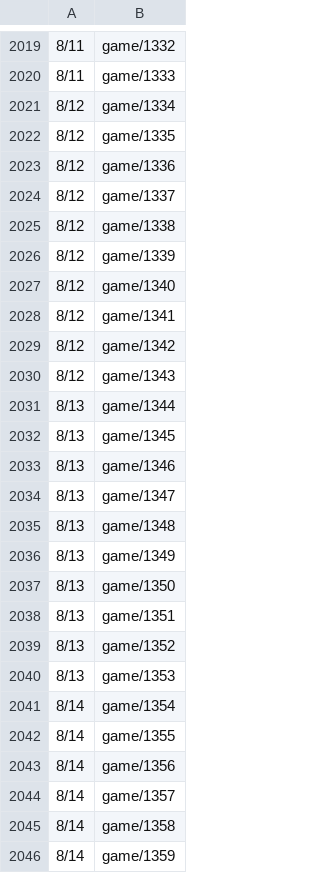
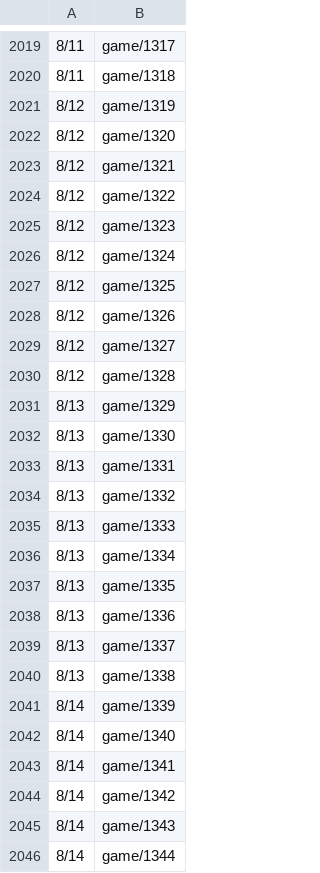
Before and after one commit to HZH1907/somenormalfile, a CSV file: id.csv, drawn as a sheet; only a part is shown, gaps mark what is left out; the diff covers the shown part only.

```diff
--- a/id.csv
+++ b/id.csv
@@ -2019,28 +2019,28 @@
-8/11,game/1332
-8/11,game/1333
-8/12,game/1334
-8/12,game/1335
-8/12,game/1336
-8/12,game/1337
-8/12,game/1338
-8/12,game/1339
-8/12,game/1340
-8/12,game/1341
-8/12,game/1342
-8/12,game/1343
-8/13,game/1344
-8/13,game/1345
-8/13,game/1346
-8/13,game/1347
-8/13,game/1348
-8/13,game/1349
-8/13,game/1350
-8/13,game/1351
-8/13,game/1352
-8/13,game/1353
-8/14,game/1354
-8/14,game/1355
-8/14,game/1356
-8/14,game/1357
-8/14,game/1358
-8/14,game/1359
+8/11,game/1317
+8/11,game/1318
+8/12,game/1319
+8/12,game/1320
+8/12,game/1321
+8/12,game/1322
+8/12,game/1323
+8/12,game/1324
+8/12,game/1325
+8/12,game/1326
+8/12,game/1327
+8/12,game/1328
+8/13,game/1329
+8/13,game/1330
+8/13,game/1331
+8/13,game/1332
+8/13,game/1333
+8/13,game/1334
+8/13,game/1335
+8/13,game/1336
+8/13,game/1337
+8/13,game/1338
+8/14,game/1339
+8/14,game/1340
+8/14,game/1341
+8/14,game/1342
+8/14,game/1343
+8/14,game/1344
```
Also changed, not shown: 111 edited cells elsewhere in this file.
